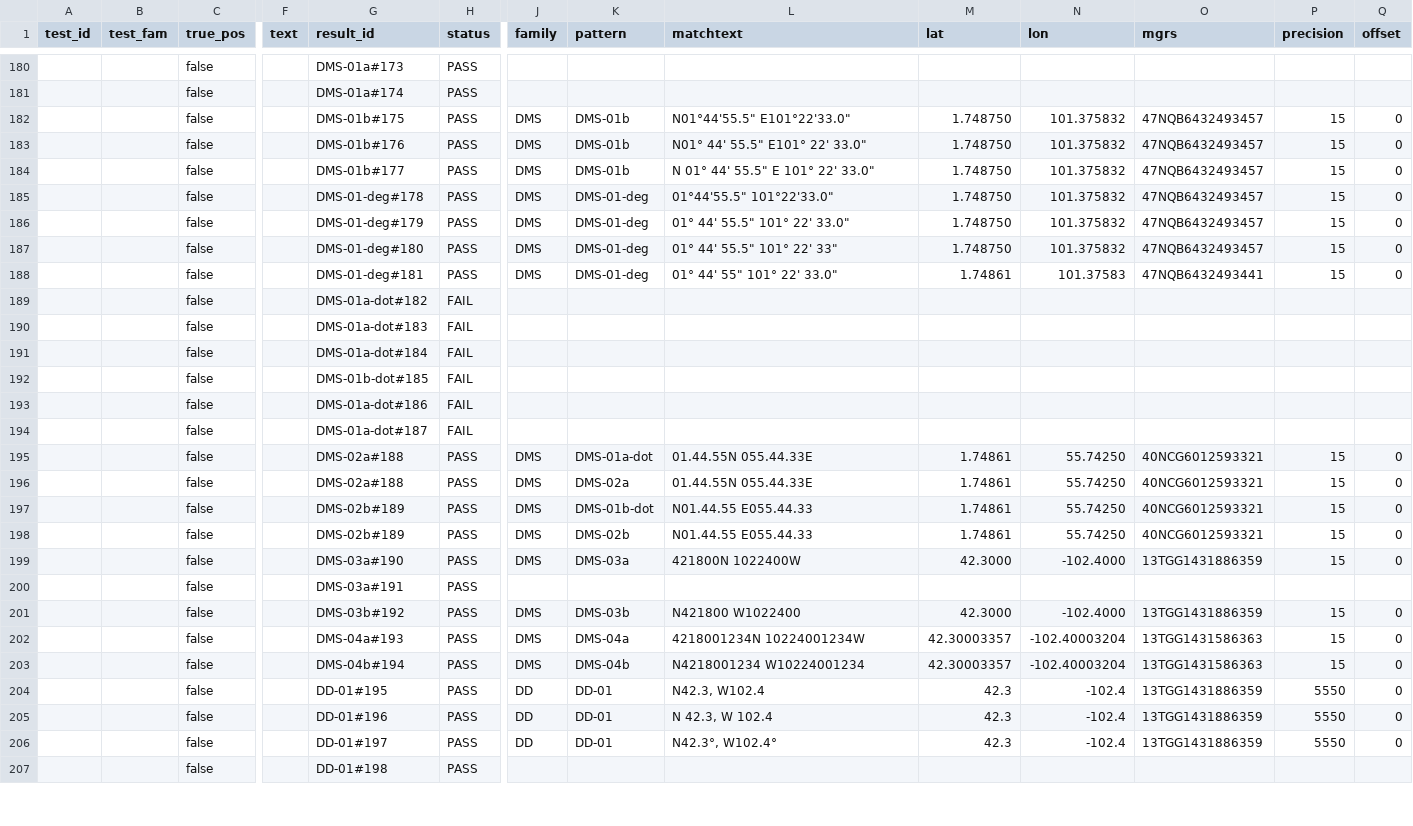
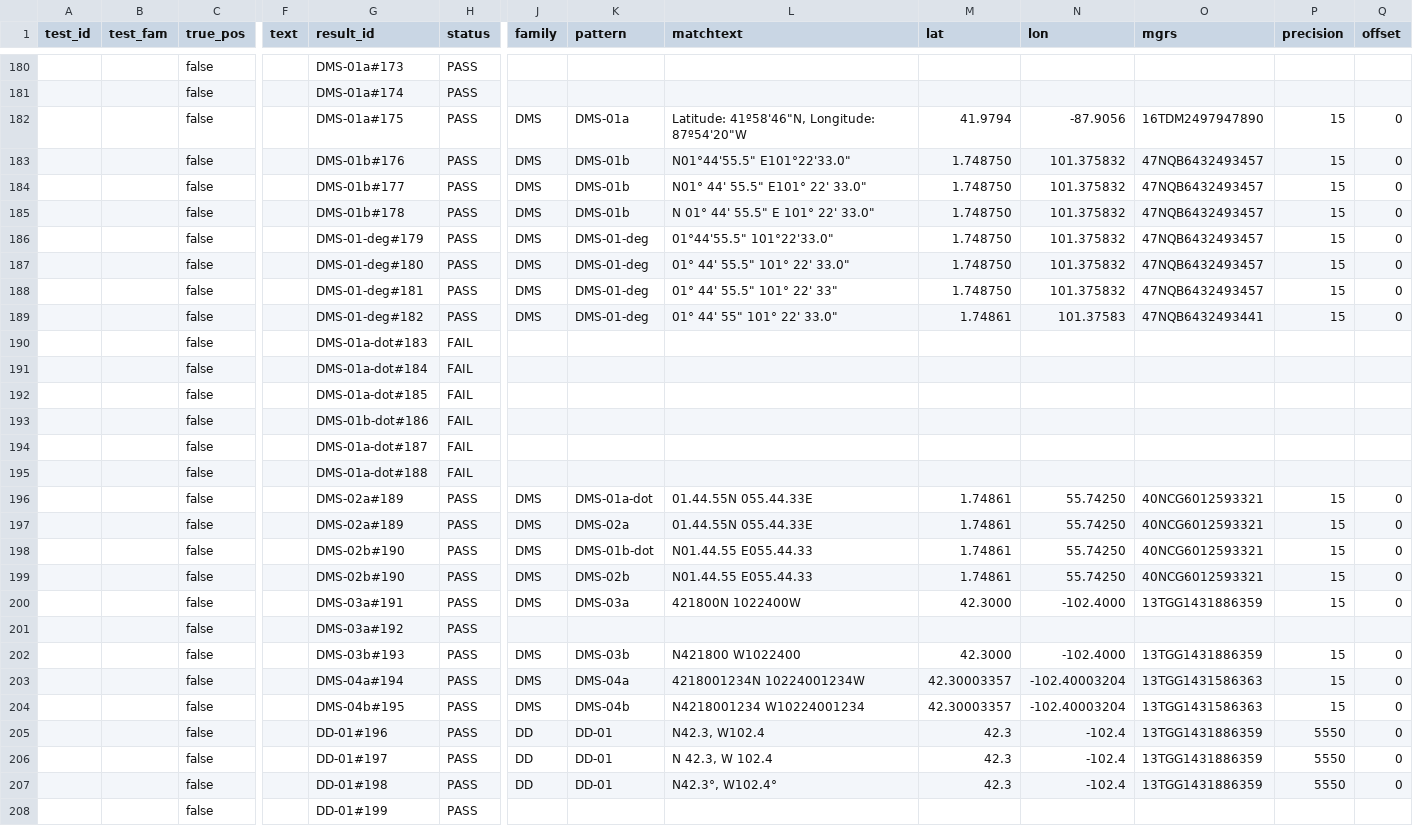
Before and after one commit to OpenSextant/opensextant, a CSV file: Xponents/XCoord/results/xcoord_System.csv, drawn as a sheet; only a part is shown, gaps mark what is left out; addresses are those after the commit; rows hold the shown columns only; the diff covers the shown part only; the diff names each change by its address in the sheet, - before the commit and + after, or states it on an @@ line.

```diff
--- a/Xponents/XCoord/results/xcoord_System.csv
+++ b/Xponents/XCoord/results/xcoord_System.csv
+row 182:  |  | false |  | DMS-01a#175 | PASS | DMS | DMS-01a | Latitude: 41º58'46"N, Longitude: 87º54'20"W | 41.9794 | -87.9056 | 16TDM2497947890 | 15 | 0
-G183 (result_id): DMS-01b#175
+G183 (result_id): DMS-01b#176
-G184 (result_id): DMS-01b#176
+G184 (result_id): DMS-01b#177
-G185 (result_id): DMS-01b#177
+G185 (result_id): DMS-01b#178
-G186 (result_id): DMS-01-deg#178
+G186 (result_id): DMS-01-deg#179
-G187 (result_id): DMS-01-deg#179
+G187 (result_id): DMS-01-deg#180
-G188 (result_id): DMS-01-deg#180
+G188 (result_id): DMS-01-deg#181
-G189 (result_id): DMS-01-deg#181
+G189 (result_id): DMS-01-deg#182
-G190 (result_id): DMS-01a-dot#182
+G190 (result_id): DMS-01a-dot#183
-G191 (result_id): DMS-01a-dot#183
+G191 (result_id): DMS-01a-dot#184
-G192 (result_id): DMS-01a-dot#184
+G192 (result_id): DMS-01a-dot#185
-G193 (result_id): DMS-01b-dot#185
+G193 (result_id): DMS-01b-dot#186
-G194 (result_id): DMS-01a-dot#186
+G194 (result_id): DMS-01a-dot#187
-G195 (result_id): DMS-01a-dot#187
+G195 (result_id): DMS-01a-dot#188
-G196:G197 (result_id): DMS-02a#188
+G196:G197 (result_id): DMS-02a#189
-G198:G199 (result_id): DMS-02b#189
+G198:G199 (result_id): DMS-02b#190
-G200 (result_id): DMS-03a#190
+G200 (result_id): DMS-03a#191
-G201 (result_id): DMS-03a#191
+G201 (result_id): DMS-03a#192
-G202 (result_id): DMS-03b#192
+G202 (result_id): DMS-03b#193
-G203 (result_id): DMS-04a#193
+G203 (result_id): DMS-04a#194
-G204 (result_id): DMS-04b#194
+G204 (result_id): DMS-04b#195
-G205 (result_id): DD-01#195
+G205 (result_id): DD-01#196
-G206 (result_id): DD-01#196
+G206 (result_id): DD-01#197
-G207 (result_id): DD-01#197
+G207 (result_id): DD-01#198
-G208 (result_id): DD-01#198
+G208 (result_id): DD-01#199
```
Also changed, not shown: 7 added rows, 7 removed rows and 27 edited cells elsewhere in this file, Xponents/XCoord/results/xcoord_Coord_Patterns_Truth-rows.csv.
